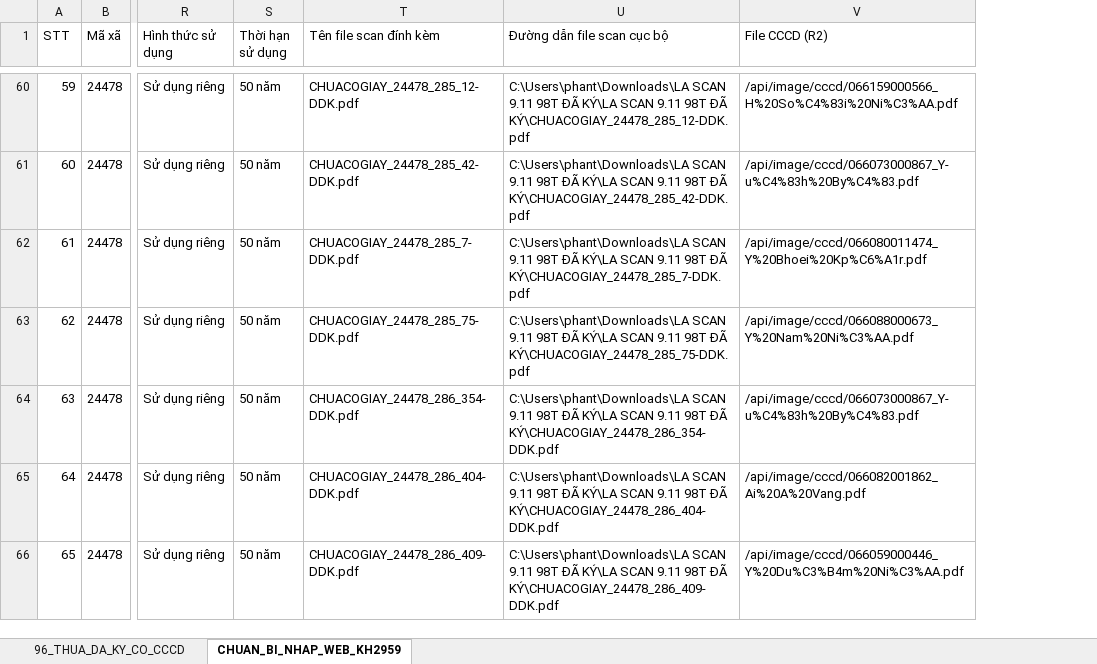
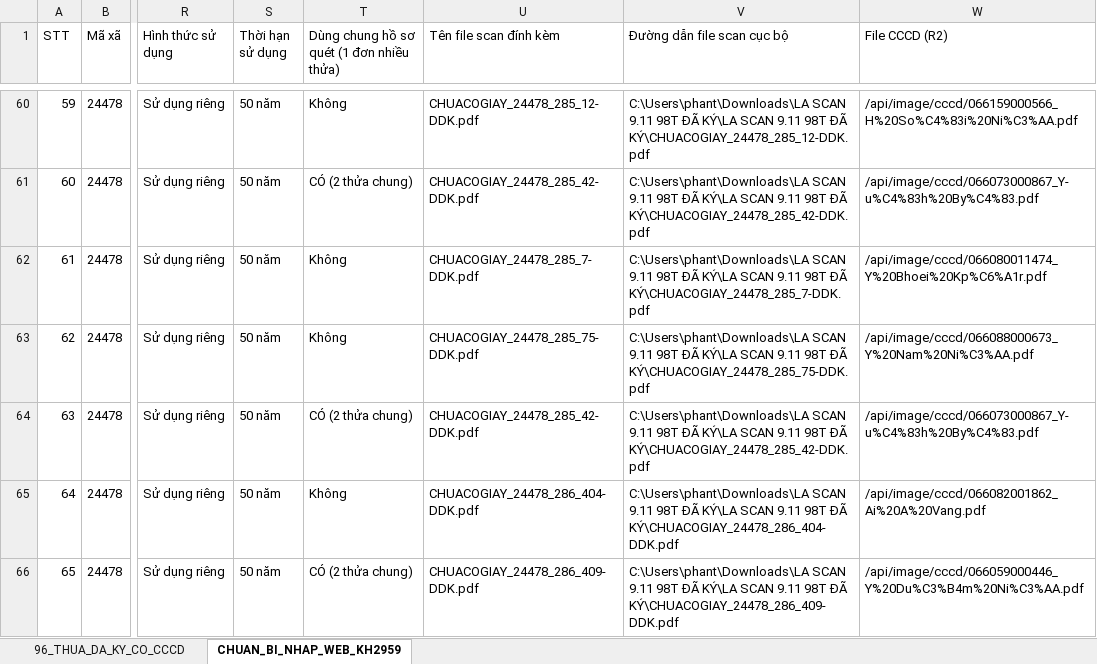
Before and after one commit to ttphan02/DIACHINH, an Excel workbook: public/exports/DS_96_THUA_DA_KY_SCAN_NHAP_WEB_KH2959.xlsx, sheet CHUAN_BI_NHAP_WEB_KH2959, drawn as a sheet; only a part is shown, gaps mark what is left out; values as stored, in another font and other column widths than the file's, no borders; addresses are those after the commit; the diff covers the shown part only; the diff names each change by its address in the sheet, - before the commit and + after, or states it on an @@ line.

Commit message:
feat: group multiple parcels per owner with dung_chung_ho_so_quet=true for KH2959 submit

```diff
--- a/public/exports/DS_96_THUA_DA_KY_SCAN_NHAP_WEB_KH2959.xlsx (sheet CHUAN_BI_NHAP_WEB_KH2959)
+++ b/public/exports/DS_96_THUA_DA_KY_SCAN_NHAP_WEB_KH2959.xlsx (sheet CHUAN_BI_NHAP_WEB_KH2959)
+column T, row 1: Dùng chung hồ sơ quét (1 đơn nhiều thửa); rows 60-66: Không | CÓ (2 thửa chung) | Không | Không | CÓ (2 thửa chung) | Không | CÓ (2 thửa chung)
-U64 (Tên file scan đính kèm): CHUACOGIAY_24478_286_354-DDK.pdf
+U64 (Tên file scan đính kèm): CHUACOGIAY_24478_285_42-DDK.pdf
-V64 (Đường dẫn file scan cục bộ): …98T ĐÃ KÝ\CHUACOGIAY_24478_286_354-DDK.pdf
+V64 (Đường dẫn file scan cục bộ): …98T ĐÃ KÝ\CHUACOGIAY_24478_285_42-DDK.pdf
```
Also changed, not shown: 80 edited cells elsewhere in this sheet, public/exports/DS_98_THUA_DA_KY_SCAN_NHAP_WEB_KH2959.xlsx, 2 other files.
